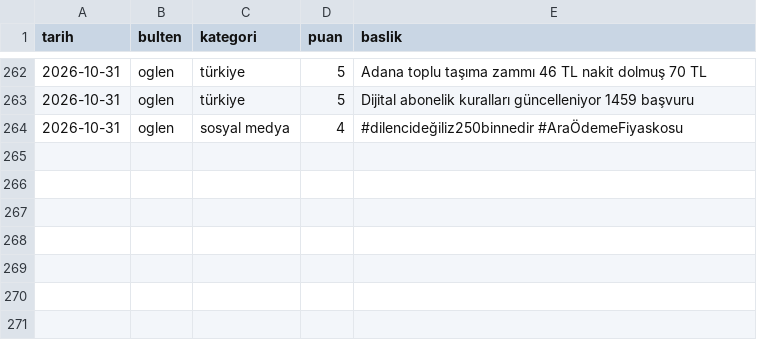
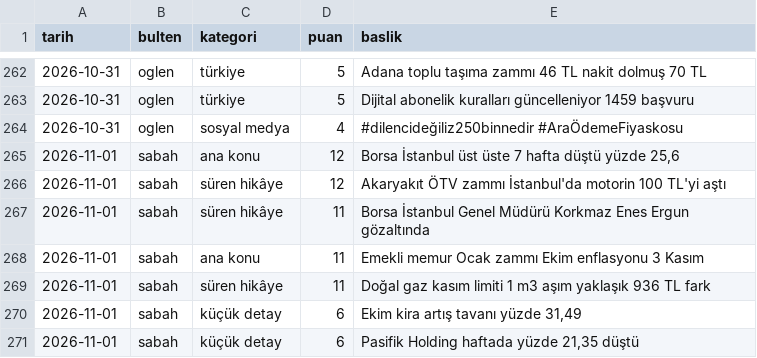
Before and after one commit to ozanturk19/Paranediyor, a CSV file: gundem/konular.csv, drawn as a sheet; only a part is shown, gaps mark what is left out; the diff names each change by its address in the sheet, - before the commit and + after, or states it on an @@ line.

```diff
--- a/gundem/konular.csv
+++ b/gundem/konular.csv
+row 265: 2026-11-01 | sabah | ana konu | 12 | Borsa İstanbul üst üste 7 hafta düştü yüzde 25,6
+row 266: 2026-11-01 | sabah | süren hikâye | 12 | Akaryakıt ÖTV zammı İstanbul'da motorin 100 TL'yi aştı
+row 267: 2026-11-01 | sabah | süren hikâye | 11 | Borsa İstanbul Genel Müdürü Korkmaz Enes Ergun gözaltında
+row 268: 2026-11-01 | sabah | ana konu | 11 | Emekli memur Ocak zammı Ekim enflasyonu 3 Kasım
+row 269: 2026-11-01 | sabah | süren hikâye | 11 | Doğal gaz kasım limiti 1 m3 aşım yaklaşık 936 TL fark
+row 270: 2026-11-01 | sabah | küçük detay | 6 | Ekim kira artış tavanı yüzde 31,49
+row 271: 2026-11-01 | sabah | küçük detay | 6 | Pasifik Holding haftada yüzde 21,35 düştü
```
Also changed, not shown: 3 other files.
